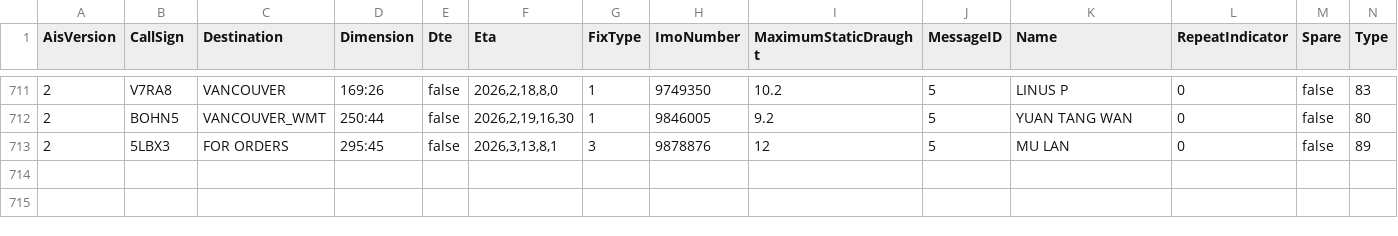
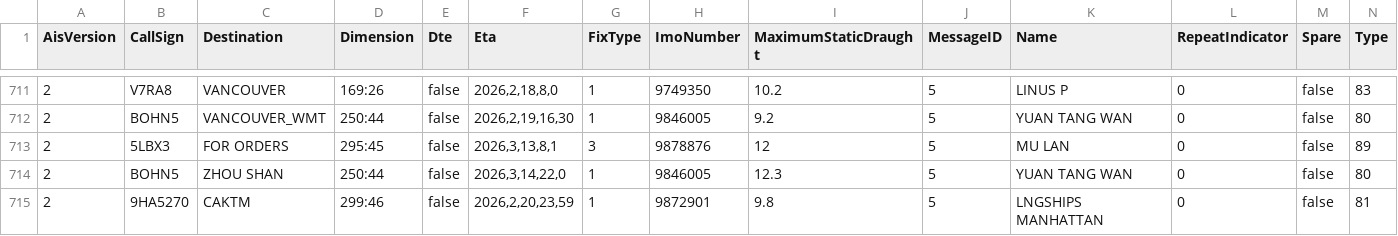
Before and after one commit to vs-postmedia/tanker-tracker, a CSV file: data/ships-data.csv, drawn as a sheet; only a part is shown, gaps mark what is left out; rows hold the shown columns only; the diff names each change by its address in the sheet, - before the commit and + after, or states it on an @@ line.

```diff
--- a/data/ships-data.csv
+++ b/data/ships-data.csv
+row 714: 2 | BOHN5 | ZHOU SHAN | 250:44 | false | 2026,3,14,22,0 | 1 | 9846005 | 12.3 | 5 | YUAN TANG WAN | 0 | false | 80
+row 715: 2 | 9HA5270 | CAKTM | 299:46 | false | 2026,2,20,23,59 | 1 | 9872901 | 9.8 | 5 | LNGSHIPS MANHATTAN | 0 | false | 81
```
Also changed, not shown: data/output/ships-cumulative.csv, data/output/ships-daily.csv, 5 other files.
